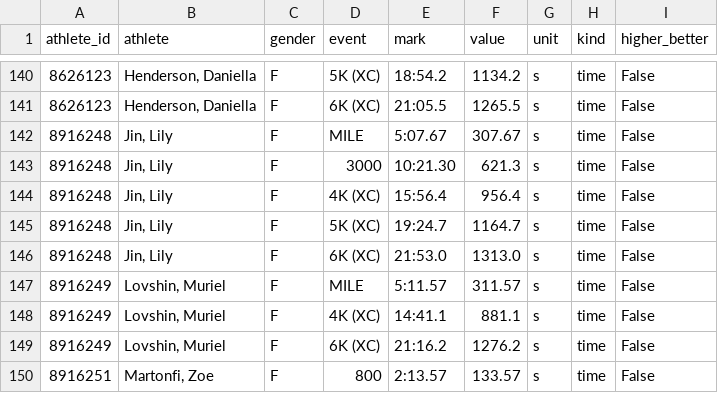
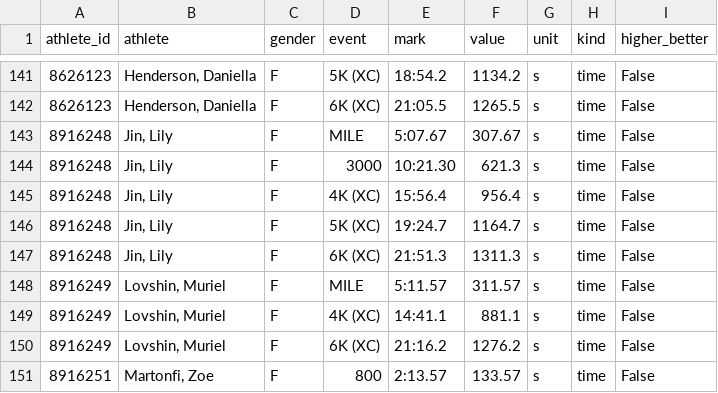
Before and after one commit to lucasmylon2/yale-tffrs-dashboard, a CSV file: data/prs.csv, drawn as a sheet; only a part is shown, gaps mark what is left out; the diff covers the shown part only.

```diff
--- a/data/prs.csv
+++ b/data/prs.csv
@@ -145,3 +146,3 @@ athlete_id,athlete,gender,event,mark,value,unit,kind,higher_better
 8916248,"Jin, Lily",F,5K (XC),19:24.7,1164.7,s,time,False
-8916248,"Jin, Lily",F,6K (XC),21:53.0,1313.0,s,time,False
+8916248,"Jin, Lily",F,6K (XC),21:51.3,1311.3,s,time,False
 8916249,"Lovshin, Muriel",F,MILE,5:11.57,311.57,s,time,False
```
Also changed, not shown: 1 added row and 24 edited cells elsewhere in this file, data/results.csv.
